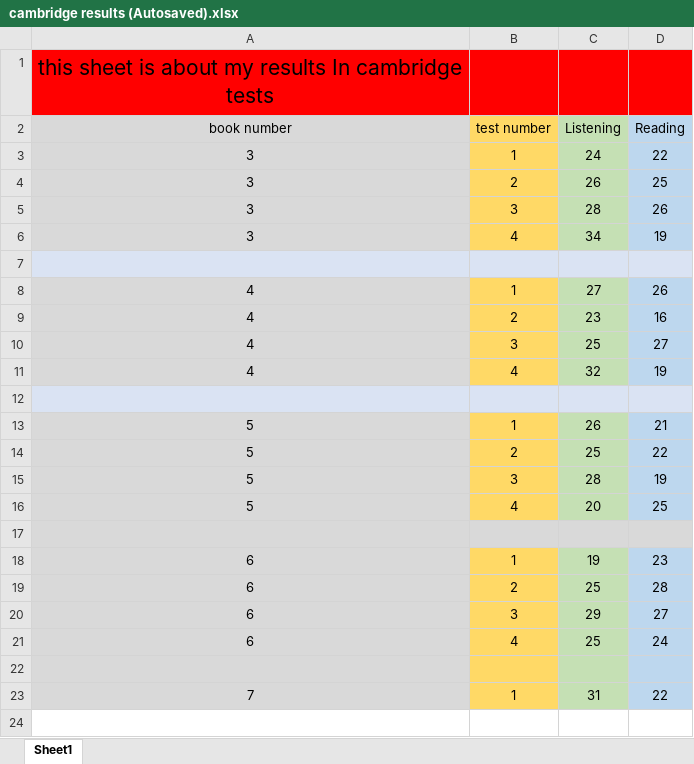
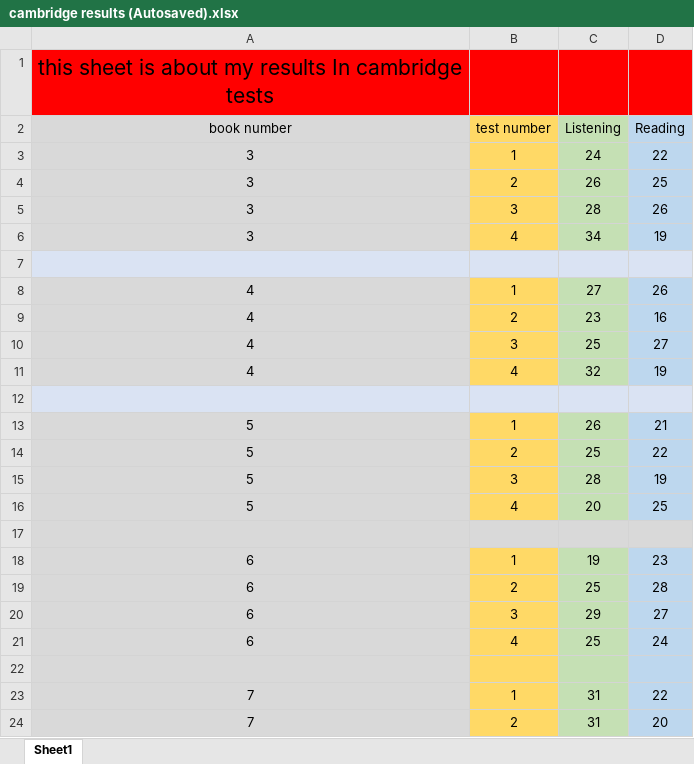
Before and after one commit to farhadcomp/IELTS, an Excel workbook: cambridge results/cambridge results (Autosaved).xlsx, sheet Sheet1, drawn as a sheet; values as stored, in another font and other column widths than the file's, no borders; the diff names each change by its address in the sheet, - before the commit and + after, or states it on an @@ line.

```diff
--- a/cambridge results/cambridge results (Autosaved).xlsx (sheet Sheet1)
+++ b/cambridge results/cambridge results (Autosaved).xlsx (sheet Sheet1)
+row 24: 7 | 2 | 31 | 20
```
